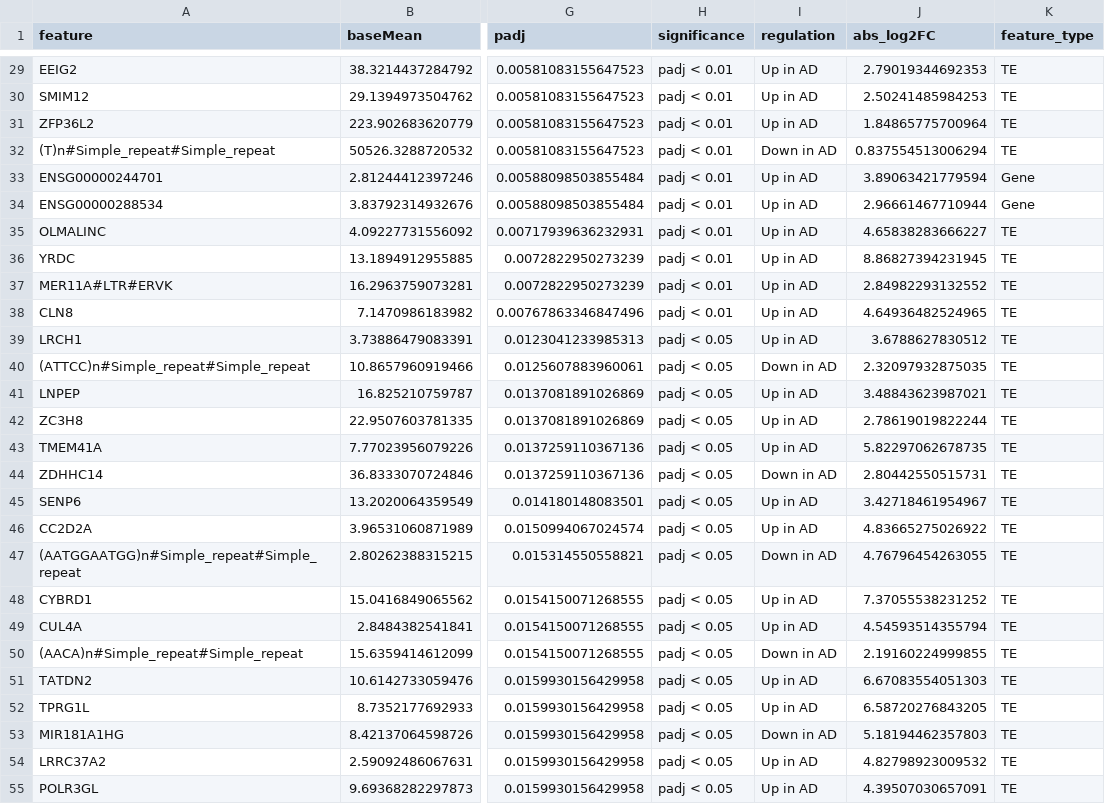
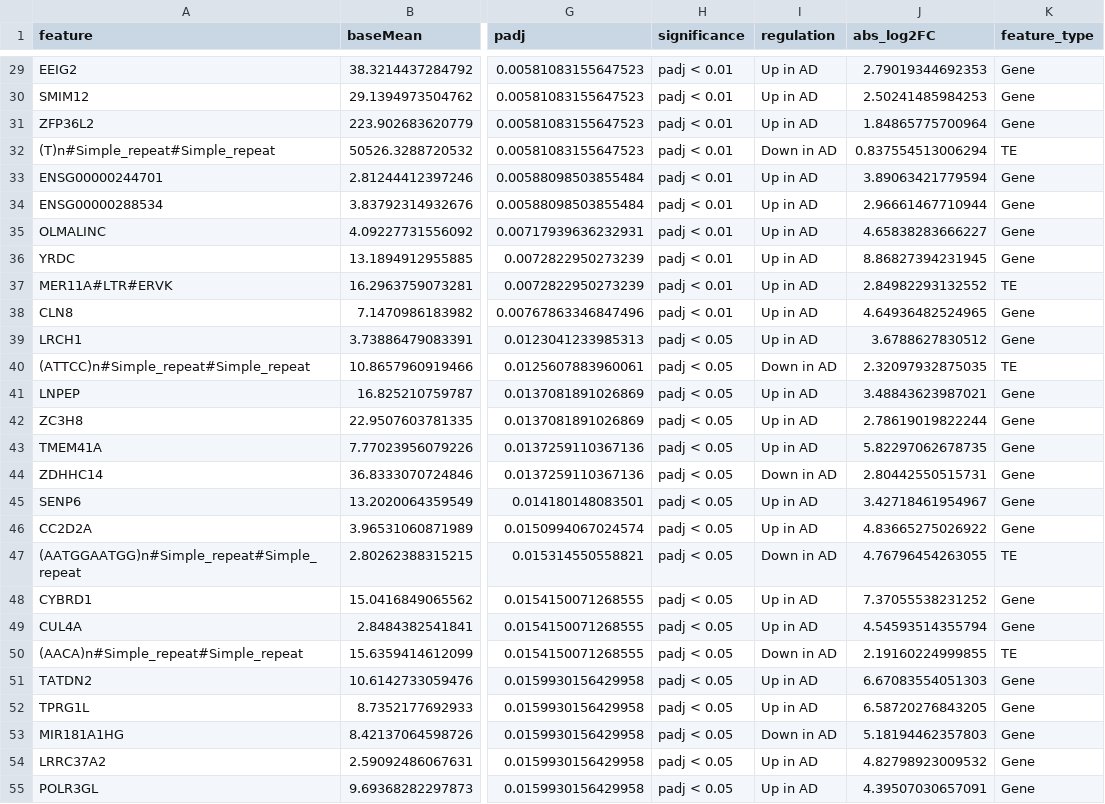
Before and after one commit to jcbclffrd/hcaTE, a CSV file: pseudobulk/pseudobulk_diffexp_results_AD_vs_Control_significant.csv, drawn as a sheet; only a part is shown, gaps mark what is left out; the diff covers the shown part only; the diff names each change by its address in the sheet, - before the commit and + after, or states it on an @@ line.

Commit message:
Fix TE/gene classification: use '#' delimiter instead of ENS prefix
CRITICAL FIX:
- Old method incorrectly classified all genes as TEs (assumed Ensembl IDs)
- scTE outputs gene symbols (HSPA6, JUN) not Ensembl IDs
- TEs have format: NAME#CLASS#FAMILY (e.g., MER61B#LTR#ERV1)
- Genes have no '#' delimiter

Corrected results:
- 26 true significant TEs (was 155 'TEs' that were mostly genes)
- 139 significant genes (were misclassified as TEs)
- 9 TEs upregulated in AD (mostly HERV/LTR elements)
- 17 TEs downregulated in AD (mostly simple repeats)

See CORRECTED_ANALYSIS_SUMMARY.md for full comparison.

```diff
--- a/pseudobulk/pseudobulk_diffexp_results_AD_vs_Control_significant.csv
+++ b/pseudobulk/pseudobulk_diffexp_results_AD_vs_Control_significant.csv
-K29:K31 (feature_type): TE
+K29:K31 (feature_type): Gene
-K35:K36 (feature_type): TE
+K35:K36 (feature_type): Gene
-K38:K39 (feature_type): TE
+K38:K39 (feature_type): Gene
-K41:K46 (feature_type): TE
+K41:K46 (feature_type): Gene
-K48:K49 (feature_type): TE
+K48:K49 (feature_type): Gene
-K51:K55 (feature_type): TE
+K51:K55 (feature_type): Gene
```
Also changed, not shown: 109 edited cells elsewhere in this file, 7 other files.
